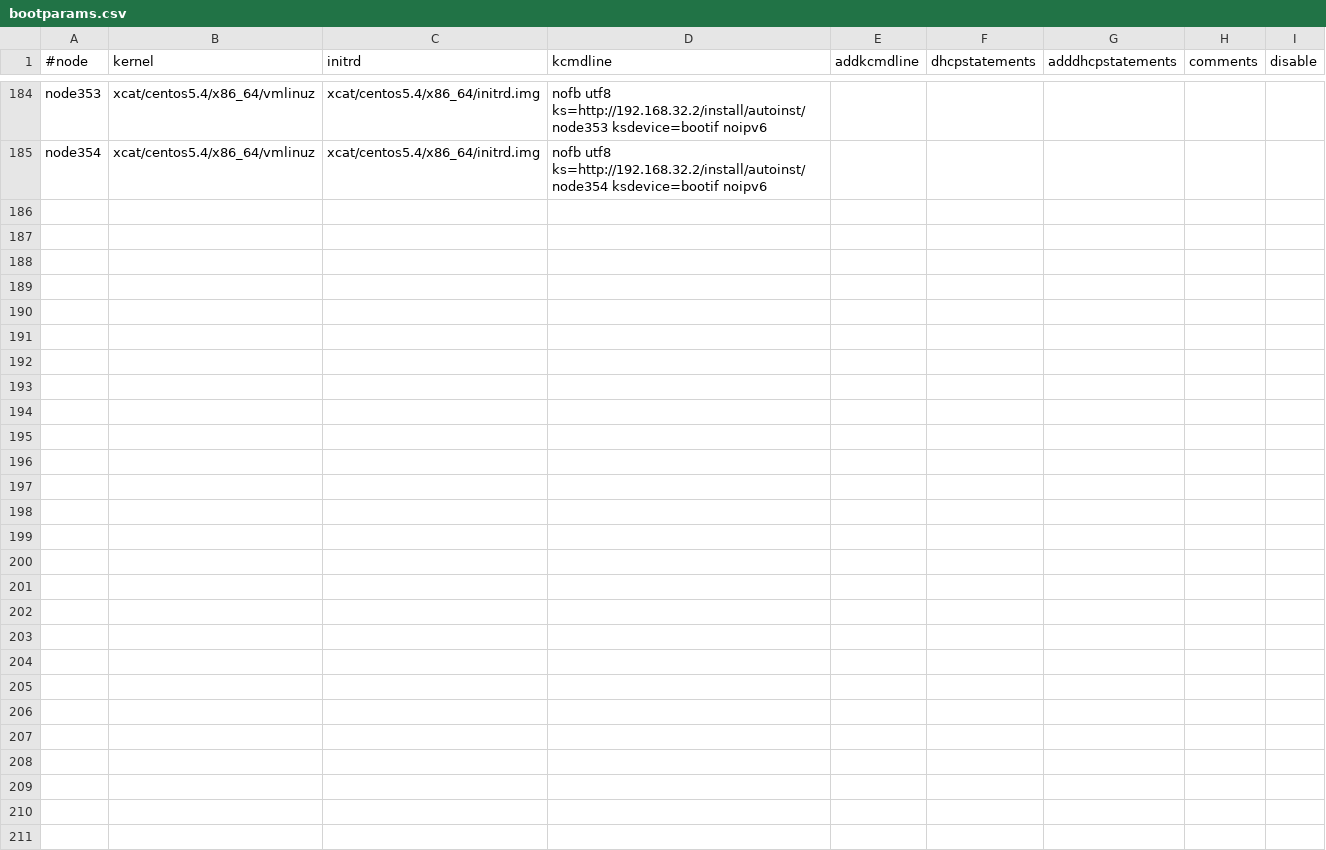
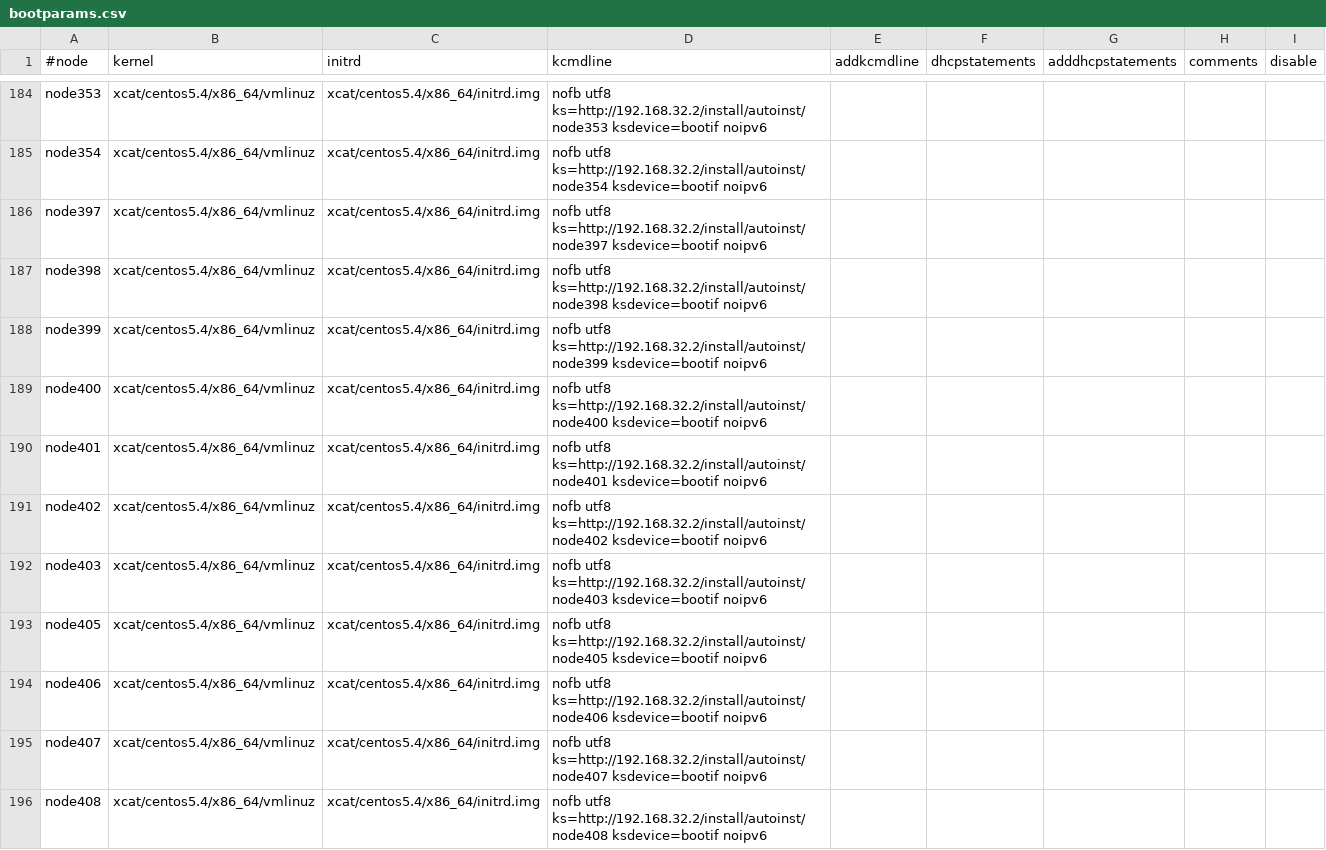
Before and after one commit to broadinstitute/APSGhistory, a CSV file: xcat2/tables/bootparams.csv, drawn as a sheet; only a part is shown, gaps mark what is left out.

```diff
--- a/xcat2/tables/bootparams.csv
+++ b/xcat2/tables/bootparams.csv
@@ -185 +185,12 @@
 "node354","xcat/centos5.4/x86_64/vmlinuz","xcat/centos5.4/x86_64/initrd.img","nofb utf8 ks=http://192.168.32.2/install/autoinst/node354 ksdevice=bootif noipv6",,,,,
+"node397","xcat/centos5.4/x86_64/vmlinuz","xcat/centos5.4/x86_64/initrd.img","nofb utf8 ks=http://192.168.32.2/install/autoinst/node397 ksdevice=bootif noipv6",,,,,
+"node398","xcat/centos5.4/x86_64/vmlinuz","xcat/centos5.4/x86_64/initrd.img","nofb utf8 ks=http://192.168.32.2/install/autoinst/node398 ksdevice=bootif noipv6",,,,,
+"node399","xcat/centos5.4/x86_64/vmlinuz","xcat/centos5.4/x86_64/initrd.img","nofb utf8 ks=http://192.168.32.2/install/autoinst/node399 ksdevice=bootif noipv6",,,,,
+"node400","xcat/centos5.4/x86_64/vmlinuz","xcat/centos5.4/x86_64/initrd.img","nofb utf8 ks=http://192.168.32.2/install/autoinst/node400 ksdevice=bootif noipv6",,,,,
+"node401","xcat/centos5.4/x86_64/vmlinuz","xcat/centos5.4/x86_64/initrd.img","nofb utf8 ks=http://192.168.32.2/install/autoinst/node401 ksdevice=bootif noipv6",,,,,
+"node402","xcat/centos5.4/x86_64/vmlinuz","xcat/centos5.4/x86_64/initrd.img","nofb utf8 ks=http://192.168.32.2/install/autoinst/node402 ksdevice=bootif noipv6",,,,,
+"node403","xcat/centos5.4/x86_64/vmlinuz","xcat/centos5.4/x86_64/initrd.img","nofb utf8 ks=http://192.168.32.2/install/autoinst/node403 ksdevice=bootif noipv6",,,,,
+"node405","xcat/centos5.4/x86_64/vmlinuz","xcat/centos5.4/x86_64/initrd.img","nofb utf8 ks=http://192.168.32.2/install/autoinst/node405 ksdevice=bootif noipv6",,,,,
+"node406","xcat/centos5.4/x86_64/vmlinuz","xcat/centos5.4/x86_64/initrd.img","nofb utf8 ks=http://192.168.32.2/install/autoinst/node406 ksdevice=bootif noipv6",,,,,
+"node407","xcat/centos5.4/x86_64/vmlinuz","xcat/centos5.4/x86_64/initrd.img","nofb utf8 ks=http://192.168.32.2/install/autoinst/node407 ksdevice=bootif noipv6",,,,,
+"node408","xcat/centos5.4/x86_64/vmlinuz","xcat/centos5.4/x86_64/initrd.img","nofb utf8 ks=http://192.168.32.2/install/autoinst/node408 ksdevice=bootif noipv6",,,,,
```
Also changed, not shown: xcat2/tables/chain.csv, xcat2/tables/hosts.csv, 5 other files.
